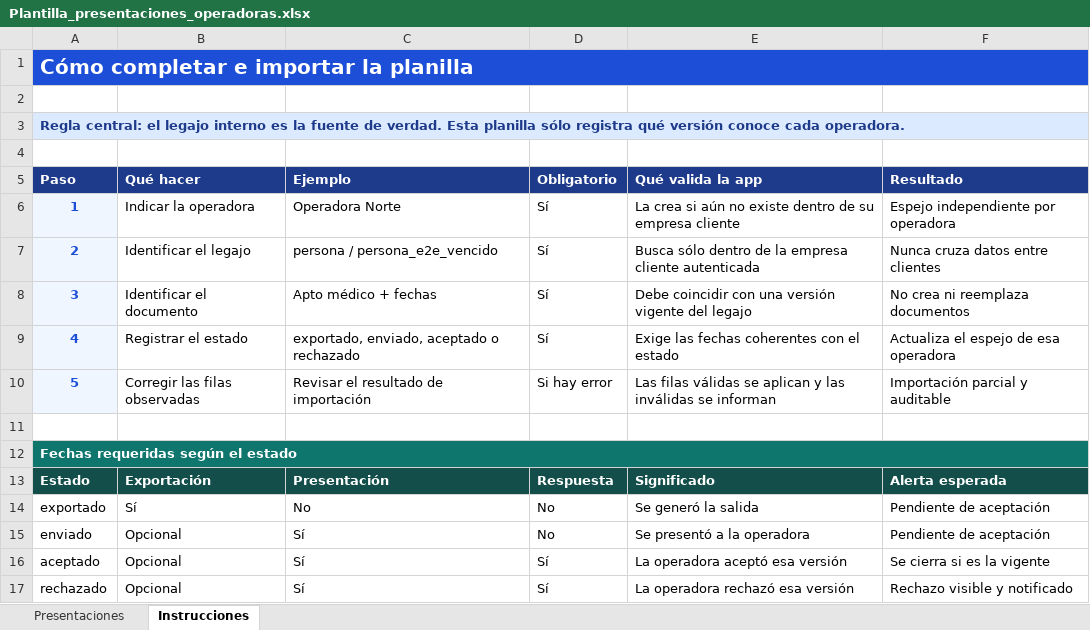
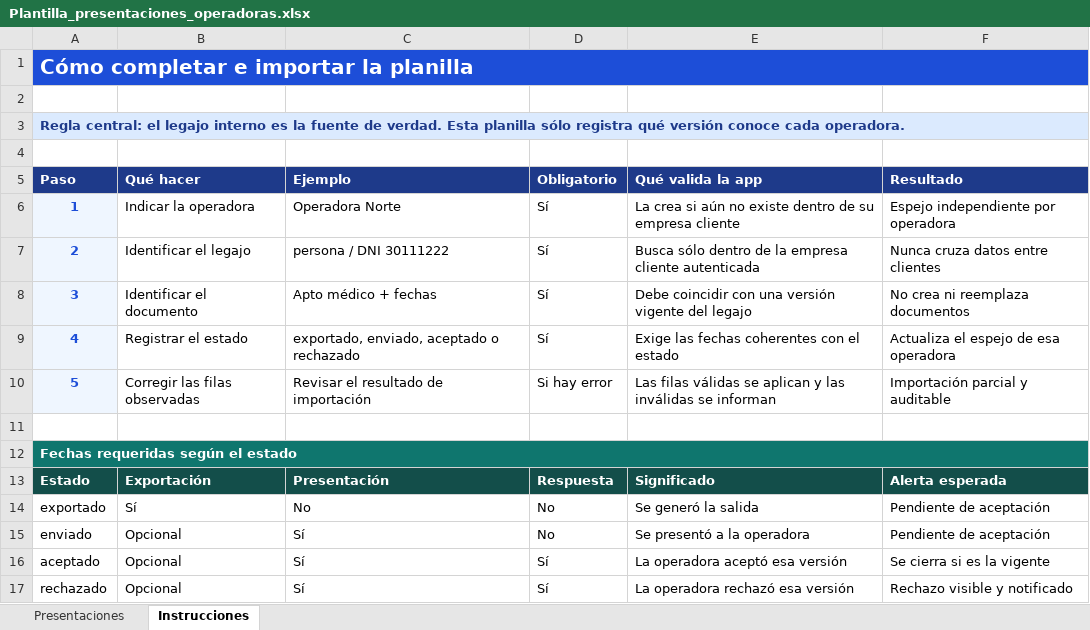
Before and after one commit to Leandro200907/FieldServiceApp, an Excel workbook: frontend/public/Plantilla_presentaciones_operadoras.xlsx, sheet Instrucciones, drawn as a sheet; values as stored, in another font and other column widths than the file's, no borders; the diff names each change by its address in the sheet, - before the commit and + after, or states it on an @@ line.

```diff
--- a/frontend/public/Plantilla_presentaciones_operadoras.xlsx (sheet Instrucciones)
+++ b/frontend/public/Plantilla_presentaciones_operadoras.xlsx (sheet Instrucciones)
-C7 (Ejemplo): persona / persona_e2e_vencido
+C7 (Ejemplo): persona / DNI 30111222
```
